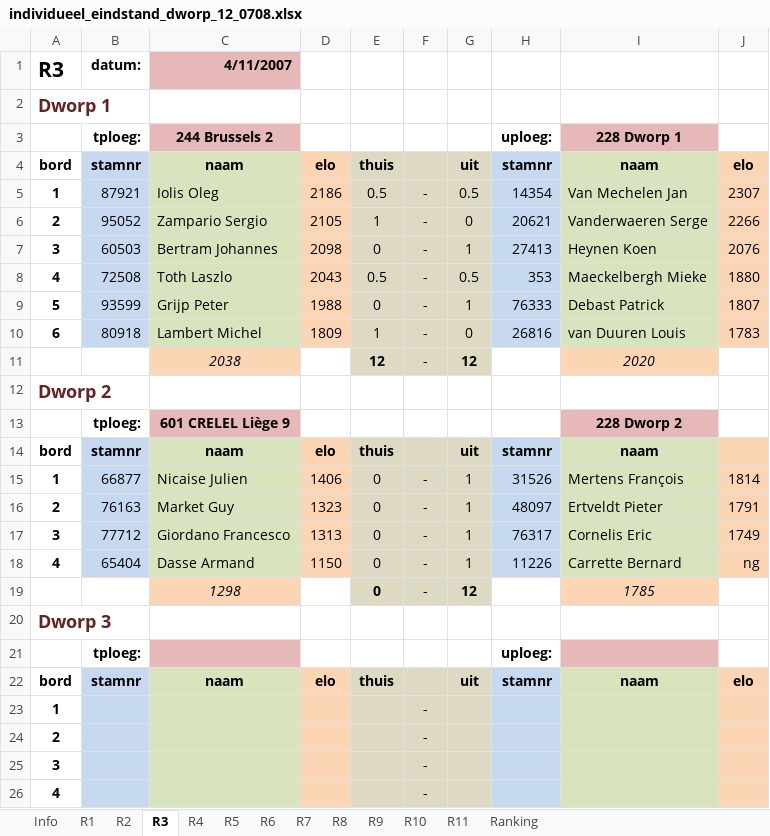
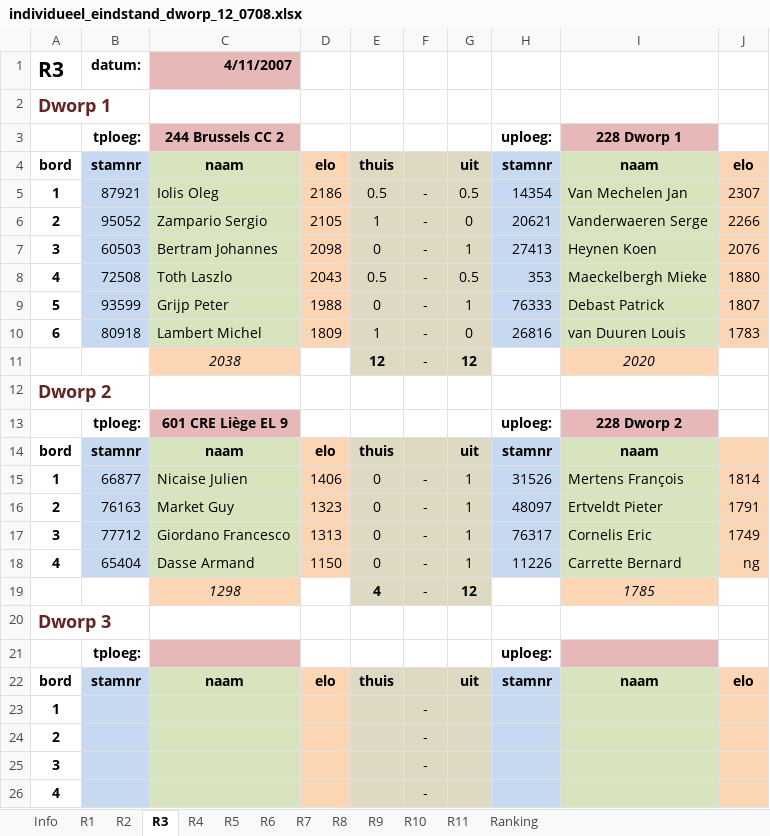
Before and after one commit to erpi/skdworp, an Excel workbook: _data/ni/ni0708/individueel_eindstand_dworp_12_0708.xlsx, sheet R3, drawn as a sheet; only a part is shown; values as stored, in another font and other column widths than the file's, no borders; the diff names each change by its address in the sheet, - before the commit and + after, or states it on an @@ line.

```diff
--- a/_data/ni/ni0708/individueel_eindstand_dworp_12_0708.xlsx (sheet R3)
+++ b/_data/ni/ni0708/individueel_eindstand_dworp_12_0708.xlsx (sheet R3)
-C3: 244 Brussels 2
+C3: 244 Brussels CC 2
-C13: 601 CRELEL Liège 9
+C13: 601 CRE Liège EL 9
-H13: (empty)
+H13: uploeg:
-E19: 0
+E19: 4
```
Also changed, not shown: sheet Ranking, sheet R9, sheet R6, sheet R5, sheet R2, sheet R1, 5 more sheets, 5 other files.
